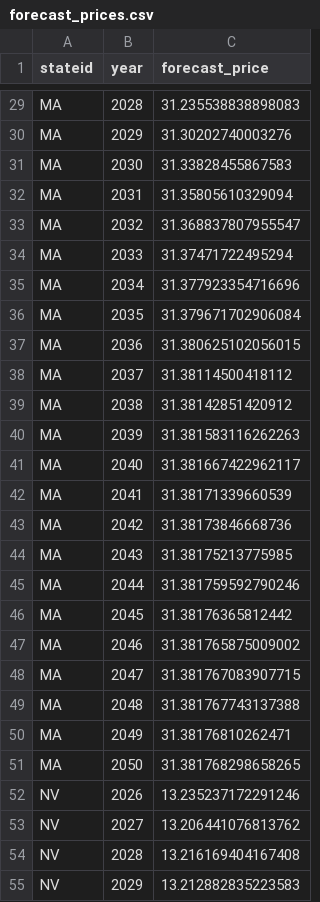
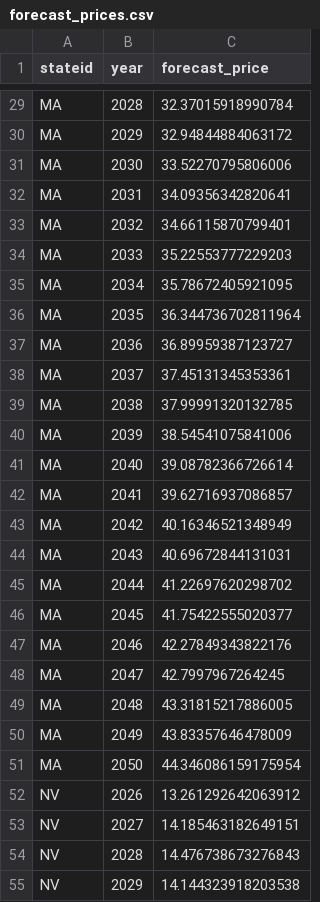
Before and after one commit to xluo222/residential-pv-battery, a CSV file: savings_model/forecast_prices.csv, drawn as a sheet; only a part is shown, gaps mark what is left out; the diff covers the shown part only; the diff names each change by its address in the sheet, - before the commit and + after, or states it on an @@ line.

```diff
--- a/savings_model/forecast_prices.csv
+++ b/savings_model/forecast_prices.csv
-C29 (forecast_price): 31.235538838898083
+C29 (forecast_price): 32.37015918990784
-C30 (forecast_price): 31.30202740003276
+C30 (forecast_price): 32.94844884063172
-C31 (forecast_price): 31.33828455867583
+C31 (forecast_price): 33.52270795806006
-C32 (forecast_price): 31.35805610329094
+C32 (forecast_price): 34.09356342820641
-C33 (forecast_price): 31.368837807955547
+C33 (forecast_price): 34.66115870799401
-C34 (forecast_price): 31.37471722495294
+C34 (forecast_price): 35.22553777229203
-C35 (forecast_price): 31.377923354716696
+C35 (forecast_price): 35.78672405921095
-C36 (forecast_price): 31.379671702906084
+C36 (forecast_price): 36.344736702811964
-C37 (forecast_price): 31.380625102056015
+C37 (forecast_price): 36.89959387123727
-C38 (forecast_price): 31.38114500418112
+C38 (forecast_price): 37.45131345353361
-C39 (forecast_price): 31.38142851420912
+C39 (forecast_price): 37.99991320132785
-C40 (forecast_price): 31.381583116262263
+C40 (forecast_price): 38.54541075841006
-C41 (forecast_price): 31.381667422962117
+C41 (forecast_price): 39.08782366726614
-C42 (forecast_price): 31.38171339660539
+C42 (forecast_price): 39.62716937086857
-C43 (forecast_price): 31.38173846668736
+C43 (forecast_price): 40.16346521348949
-C44 (forecast_price): 31.38175213775985
+C44 (forecast_price): 40.69672844131031
-C45 (forecast_price): 31.381759592790246
+C45 (forecast_price): 41.22697620298702
-C46 (forecast_price): 31.38176365812442
+C46 (forecast_price): 41.75422555020377
-C47 (forecast_price): 31.381765875009002
+C47 (forecast_price): 42.27849343822176
-C48 (forecast_price): 31.381767083907715
+C48 (forecast_price): 42.7997967264245
-C49 (forecast_price): 31.381767743137388
+C49 (forecast_price): 43.31815217886005
-C50 (forecast_price): 31.38176810262471
+C50 (forecast_price): 43.83357646478009
-C51 (forecast_price): 31.381768298658265
+C51 (forecast_price): 44.346086159175954
-C52 (forecast_price): 13.235237172291246
+C52 (forecast_price): 13.261292642063912
-C53 (forecast_price): 13.206441076813762
+C53 (forecast_price): 14.185463182649151
-C54 (forecast_price): 13.216169404167408
+C54 (forecast_price): 14.476738673276843
-C55 (forecast_price): 13.212882835223583
+C55 (forecast_price): 14.144323918203538
```
Also changed, not shown: 73 edited cells elsewhere in this file, 1 other file.
